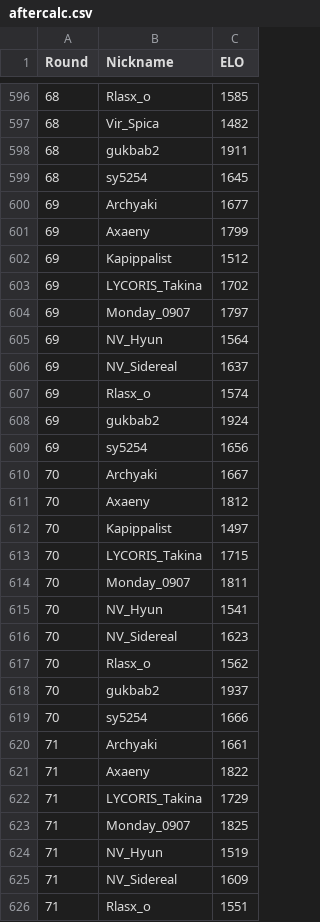
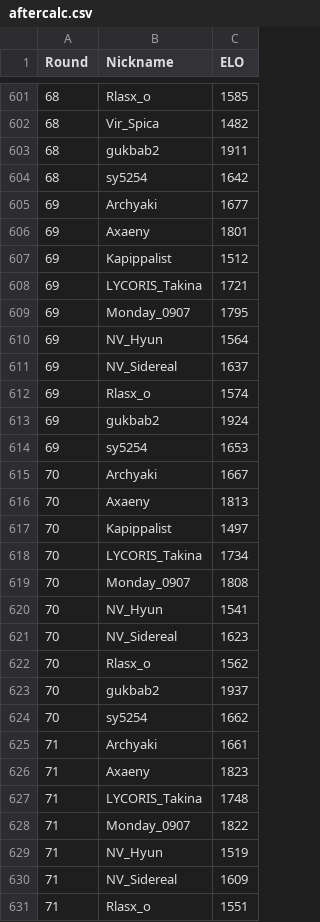
Before and after one commit to Yusi0/KPFM, a CSV file: aftercalc.csv, drawn as a sheet; only a part is shown, gaps mark what is left out; the diff covers the shown part only.

Commit message:
Update aftercalc.csv

```diff
--- a/aftercalc.csv
+++ b/aftercalc.csv
@@ -598,8 +603,8 @@ Round,Nickname,ELO
 68,gukbab2,1911
-68,sy5254,1645
+68,sy5254,1642
 69,Archyaki,1677
-69,Axaeny,1799
+69,Axaeny,1801
 69,Kapippalist,1512
-69,LYCORIS_Takina,1702
-69,Monday_0907,1797
+69,LYCORIS_Takina,1721
+69,Monday_0907,1795
 69,NV_Hyun,1564
@@ -608,8 +613,8 @@ Round,Nickname,ELO
 69,gukbab2,1924
-69,sy5254,1656
+69,sy5254,1653
 70,Archyaki,1667
-70,Axaeny,1812
+70,Axaeny,1813
 70,Kapippalist,1497
-70,LYCORIS_Takina,1715
-70,Monday_0907,1811
+70,LYCORIS_Takina,1734
+70,Monday_0907,1808
 70,NV_Hyun,1541
@@ -618,7 +623,7 @@ Round,Nickname,ELO
 70,gukbab2,1937
-70,sy5254,1666
+70,sy5254,1662
 71,Archyaki,1661
-71,Axaeny,1822
-71,LYCORIS_Takina,1729
-71,Monday_0907,1825
+71,Axaeny,1823
+71,LYCORIS_Takina,1748
+71,Monday_0907,1822
 71,NV_Hyun,1519
```
Also changed, not shown: 7 added rows, 2 removed rows and 52 edited cells elsewhere in this file.
